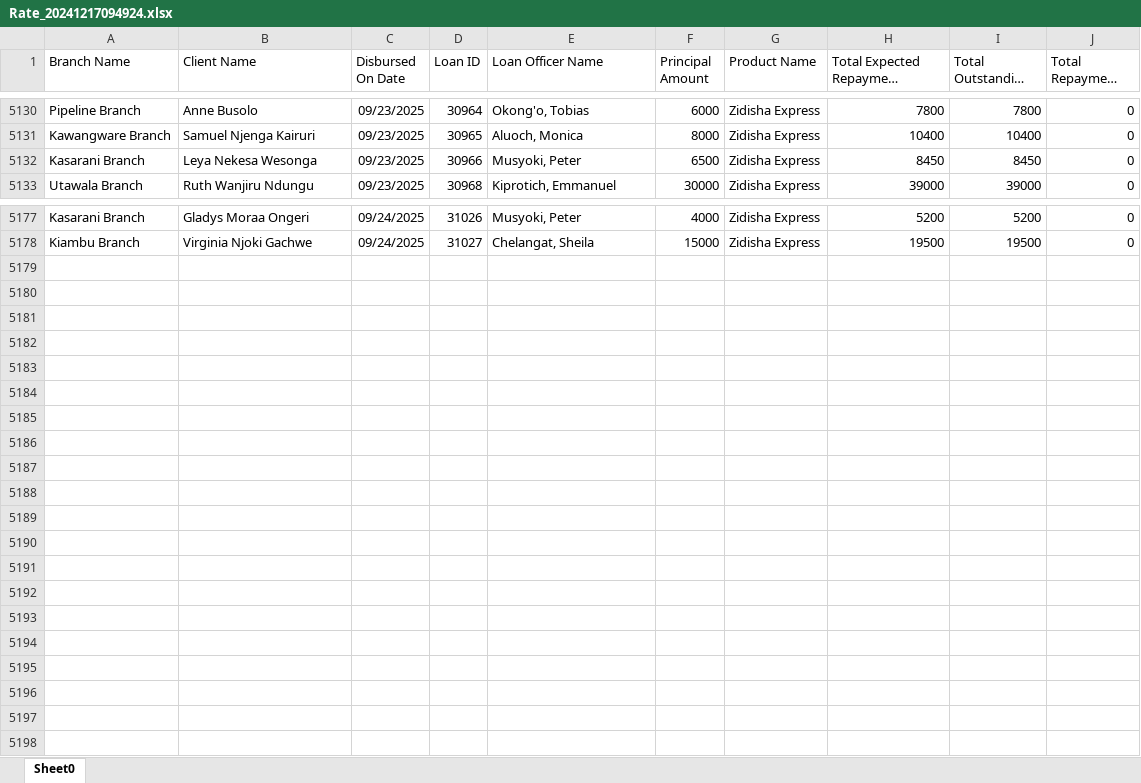
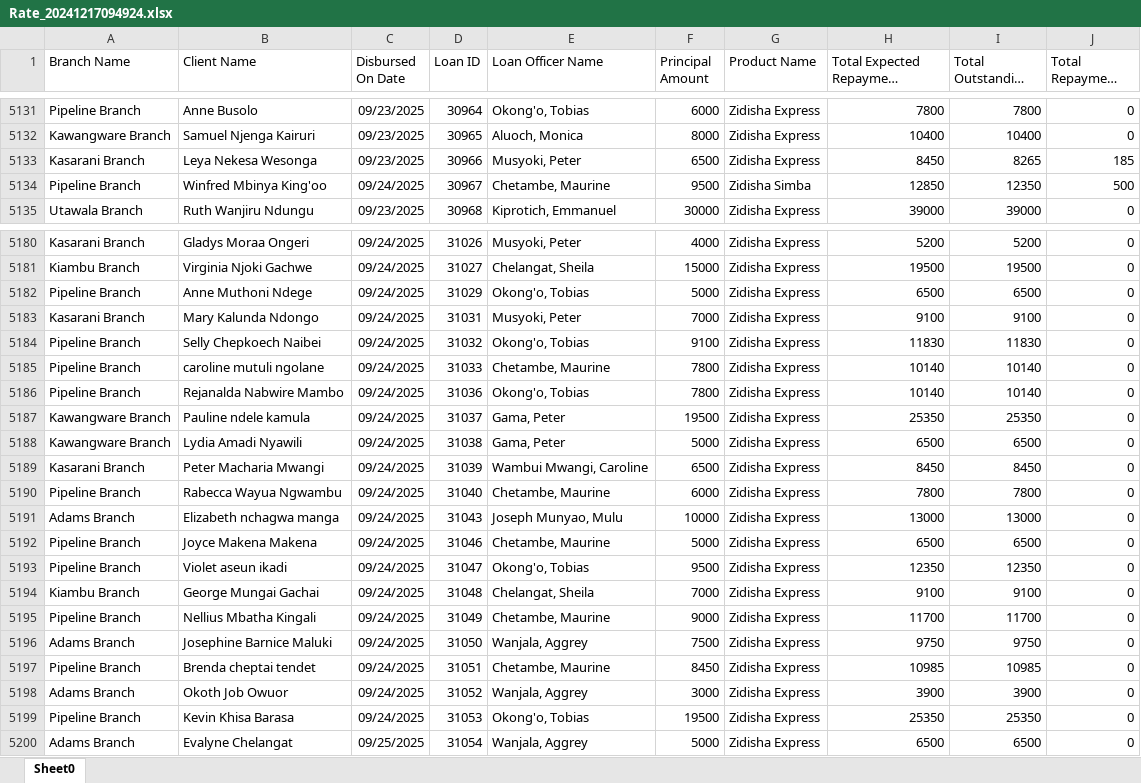
Before and after one commit to Phoenix-Capital/zidisha-monitor, an Excel workbook: Rate_20241217094924.xlsx, sheet Sheet0, drawn as a sheet; only a part is shown, gaps mark what is left out; long unchanged cells end in …; values as stored, in another font and other column widths than the file's, no borders; addresses are those after the commit; the diff covers the shown part only; the diff names each change by its address in the sheet, - before the commit and + after, or states it on an @@ line.

Commit message:
after lunch

```diff
--- a/Rate_20241217094924.xlsx (sheet Sheet0)
+++ b/Rate_20241217094924.xlsx (sheet Sheet0)
-I5133 (Total Outstanding Derived): 8450
+I5133 (Total Outstanding Derived): 8265
-J5133 (Total Repayment Derived): 0
+J5133 (Total Repayment Derived): 185
+row 5134: Pipeline Branch | Winfred Mbinya King'oo | 09/24/2025 | 30967 | Chetambe, Maurine | 9500 | Zidisha Simba | 12850 | 12350 | 500
+row 5182: Pipeline Branch | Anne Muthoni Ndege | 09/24/2025 | 31029 | Okong'o, Tobias | 5000 | Zidisha Express | 6500 | 6500 | 0
+row 5183: Kasarani Branch | Mary Kalunda Ndongo | 09/24/2025 | 31031 | Musyoki, Peter | 7000 | Zidisha Express | 9100 | 9100 | 0
+row 5184: Pipeline Branch | Selly Chepkoech Naibei | 09/24/2025 | 31032 | Okong'o, Tobias | 9100 | Zidisha Express | 11830 | 11830 | 0
+row 5185: Pipeline Branch | caroline mutuli ngolane | 09/24/2025 | 31033 | Chetambe, Maurine | 7800 | Zidisha Express | 10140 | 10140 | 0
+row 5186: Pipeline Branch | Rejanalda Nabwire Mambo | 09/24/2025 | 31036 | Okong'o, Tobias | 7800 | Zidisha Express | 10140 | 10140 | 0
+row 5187: Kawangware Branch | Pauline ndele kamula | 09/24/2025 | 31037 | Gama, Peter | 19500 | Zidisha Express | 25350 | 25350 | 0
+row 5188: Kawangware Branch | Lydia Amadi Nyawili | 09/24/2025 | 31038 | Gama, Peter | 5000 | Zidisha Express | 6500 | 6500 | 0
+row 5189: Kasarani Branch | Peter Macharia Mwangi | 09/24/2025 | 31039 | Wambui Mwangi, Caroline | 6500 | Zidisha Express | 8450 | 8450 | 0
+row 5190: Pipeline Branch | Rabecca Wayua Ngwambu | 09/24/2025 | 31040 | Chetambe, Maurine | 6000 | Zidisha Express | 7800 | 7800 | 0
+row 5191: Adams Branch | Elizabeth nchagwa manga | 09/24/2025 | 31043 | Joseph Munyao, Mulu | 10000 | Zidisha Express | 13000 | 13000 | 0
+row 5192: Pipeline Branch | Joyce Makena Makena | 09/24/2025 | 31046 | Chetambe, Maurine | 5000 | Zidisha Express | 6500 | 6500 | 0
+row 5193: Pipeline Branch | Violet aseun ikadi | 09/24/2025 | 31047 | Okong'o, Tobias | 9500 | Zidisha Express | 12350 | 12350 | 0
+row 5194: Kiambu Branch | George Mungai Gachai | 09/24/2025 | 31048 | Chelangat, Sheila | 7000 | Zidisha Express | 9100 | 9100 | 0
+row 5195: Pipeline Branch | Nellius Mbatha Kingali | 09/24/2025 | 31049 | Chetambe, Maurine | 9000 | Zidisha Express | 11700 | 11700 | 0
+row 5196: Adams Branch | Josephine Barnice Maluki | 09/24/2025 | 31050 | Wanjala, Aggrey | 7500 | Zidisha Express | 9750 | 9750 | 0
+row 5197: Pipeline Branch | Brenda cheptai tendet | 09/24/2025 | 31051 | Chetambe, Maurine | 8450 | Zidisha Express | 10985 | 10985 | 0
+row 5198: Adams Branch | Okoth Job Owuor | 09/24/2025 | 31052 | Wanjala, Aggrey | 3000 | Zidisha Express | 3900 | 3900 | 0
+row 5199: Pipeline Branch | Kevin Khisa Barasa | 09/24/2025 | 31053 | Okong'o, Tobias | 19500 | Zidisha Express | 25350 | 25350 | 0
+row 5200: Adams Branch | Evalyne Chelangat | 09/25/2025 | 31054 | Wanjala, Aggrey | 5000 | Zidisha Express | 6500 | 6500 | 0
```
Also changed, not shown: 2 added rows and 318 edited cells elsewhere in this sheet.
